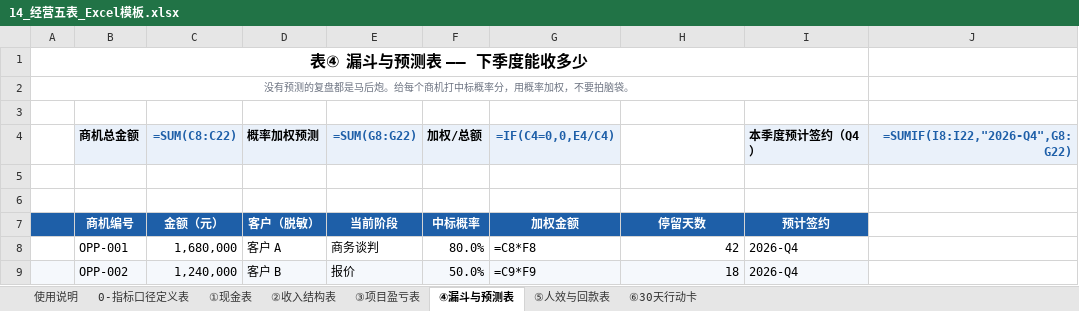
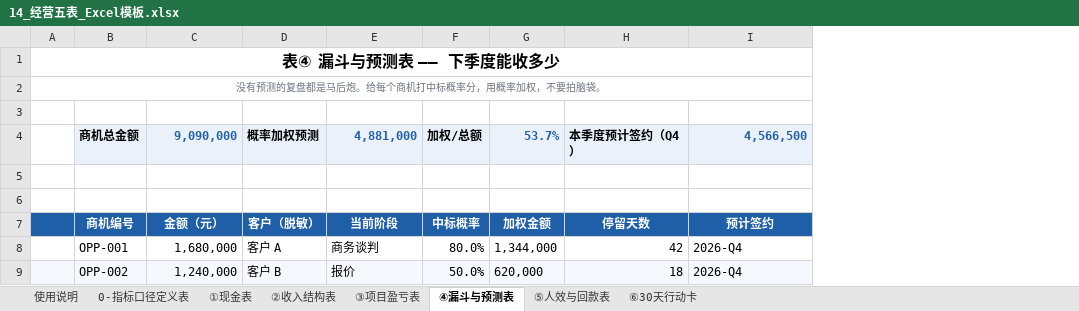
Before and after one commit to WANGHONGJIE-JESSIE/wanghongjie-demos, an Excel workbook: 14_经营五表_Excel模板.xlsx, sheet ④漏斗与预测表, drawn as a sheet; only a part is shown; values as stored, in another font and other column widths than the file's, no borders; formulas without a stored value are shown as written; conditional formats not drawn; removed rows and columns are numbered as before the commit, all else as after; the diff names each change by its address in the sheet, - before the commit and + after, or states it on an @@ line.

```diff
--- a/14_经营五表_Excel模板.xlsx (sheet ④漏斗与预测表)
+++ b/14_经营五表_Excel模板.xlsx (sheet ④漏斗与预测表)
-column G, rows 7-9: 加权金额 | =C8*F8 | =C9*F9
+column G, rows 7-9: 加权金额 | 1,344,000 | 620,000
-column J, empty
-row 4:  | 商机总金额 | =SUM(C8:C22) | 概率加权预测 | =SUM(G8:G22) | 加权/总额 | =IF(C4=0,0,E4/C4) |  | 本季度预计签约（Q4） | =SUMIF(I8:I22,"2026-Q4",G8:G22)
+row 4:  | 商机总金额 | 9,090,000 | 概率加权预测 | 4,881,000 | 加权/总额 | 53.7% | 本季度预计签约（Q4） | 4,566,500
```
Also changed, not shown: sheet ③项目盈亏表, sheet ⑤人效与回款表, sheet ①现金表, sheet ②收入结构表, sheet 使用说明, sheet ⑥30天行动卡.
